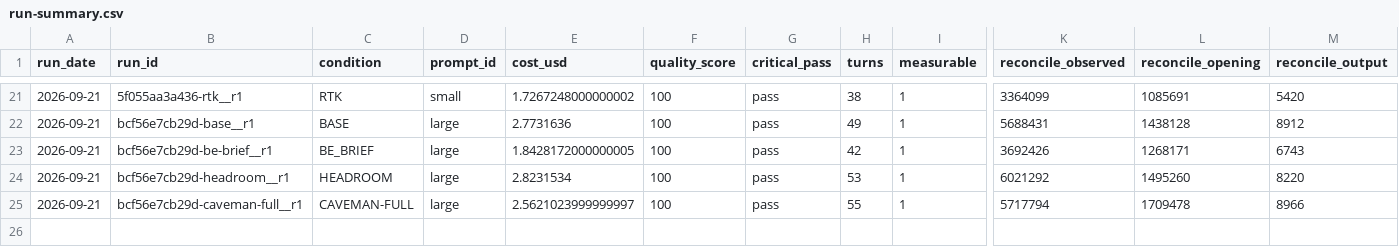
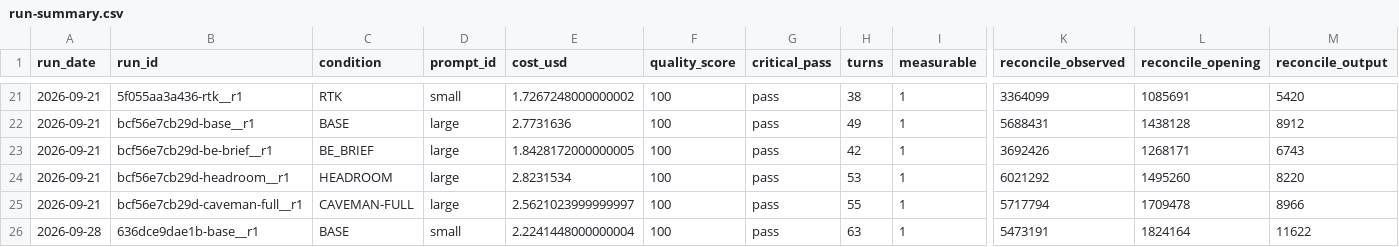
Before and after one commit to YangJunMan/claude-code-token-savings-benchmark, a CSV file: data/run-summary.csv, drawn as a sheet; only a part is shown, gaps mark what is left out; rows hold the shown columns only; the diff names each change by its address in the sheet, - before the commit and + after, or states it on an @@ line.

```diff
--- a/data/run-summary.csv
+++ b/data/run-summary.csv
+row 26: 2026-09-28 | 636dce9dae1b-base__r1 | BASE | small | 2.2241448000000004 | 100 | pass | 63 | 1 | 5473191 | 1824164 | 11622
```
Also changed, not shown: data/activity-log.csv, data/comparison.csv, 1 other file.
